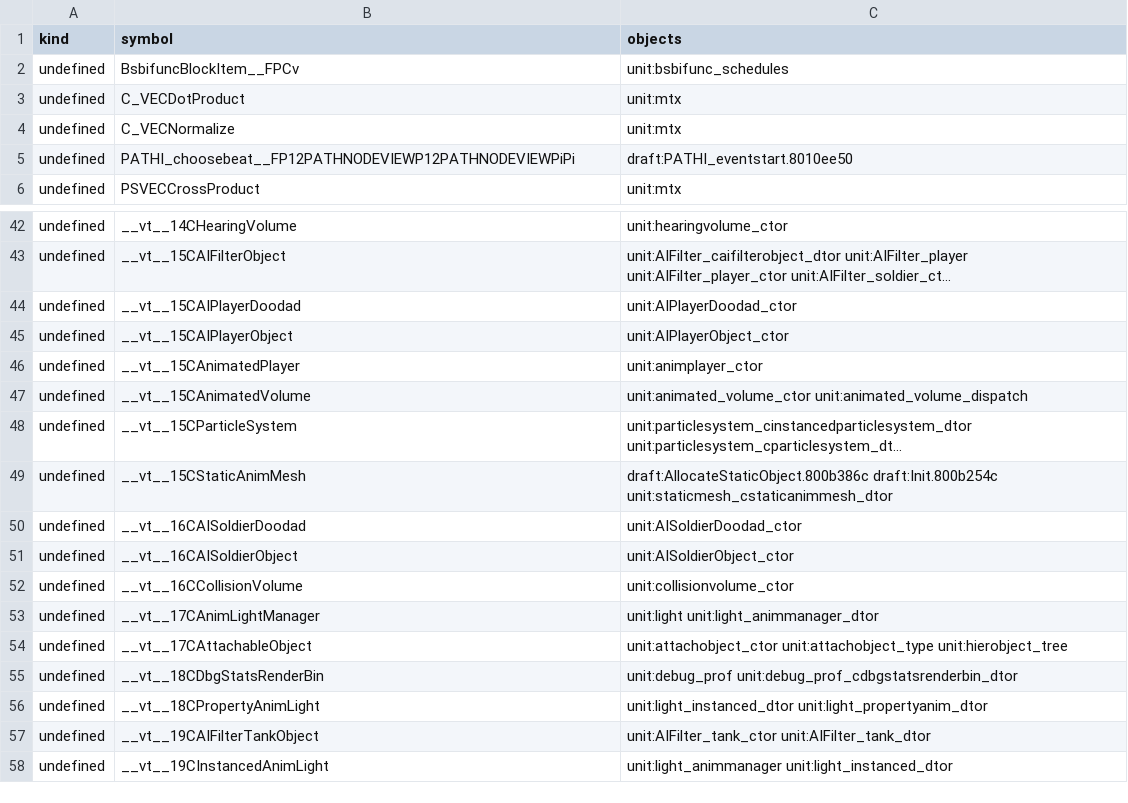
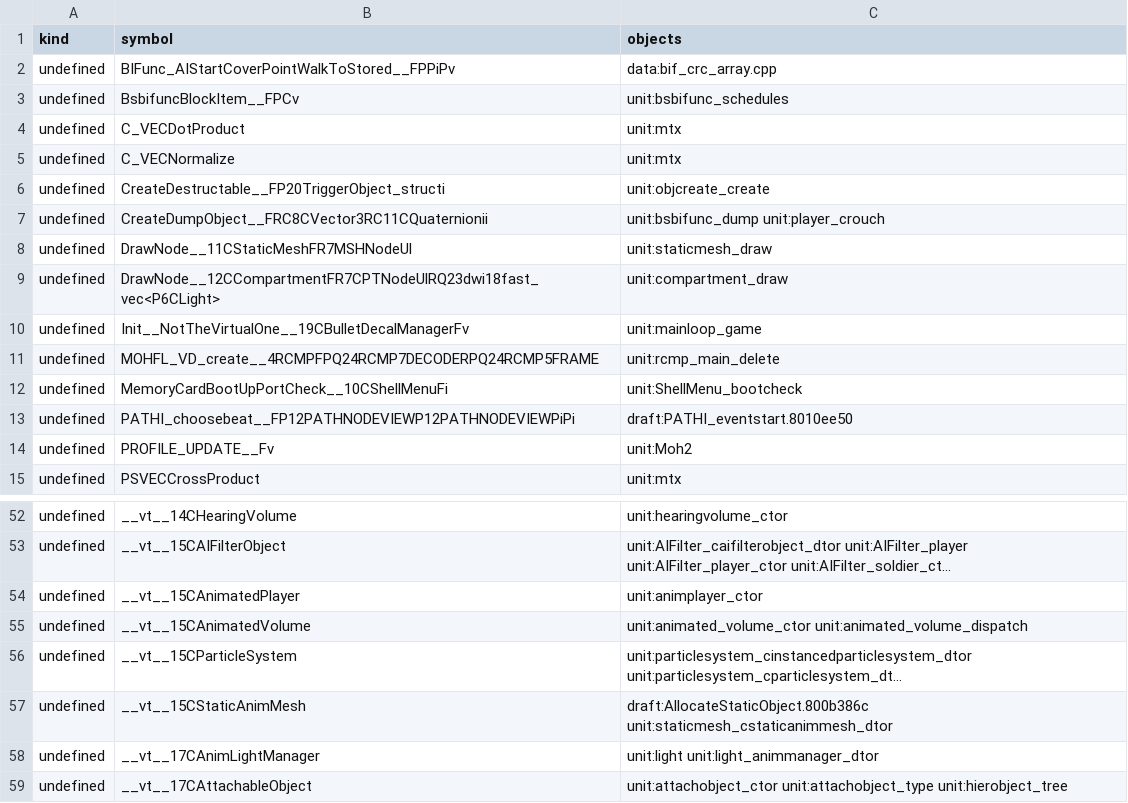
Before and after one commit to kyleckroeger/moh-frontline-decomp, a TSV file: research/layout/source_link.tsv, drawn as a sheet; only a part is shown, gaps mark what is left out; the shorter side is filled out with more unchanged rows; long unchanged cells end in …; removed rows and columns are numbered as before the commit, all else as after; the diff covers the shown part only; the diff names each change by its address in the sheet, - before the commit and + after, or states it on an @@ line.

```diff
--- a/research/layout/source_link.tsv
+++ b/research/layout/source_link.tsv
+row 2: undefined | BIFunc_AIStartCoverPointWalkToStored__FPPiPv | data:bif_crc_array.cpp
+row 6: undefined | CreateDestructable__FP20TriggerObject_structi | unit:objcreate_create
+row 7: undefined | CreateDumpObject__FRC8CVector3RC11CQuaternionii | unit:bsbifunc_dump unit:player_crouch
+row 8: undefined | DrawNode__11CStaticMeshFR7MSHNodeUl | unit:staticmesh_draw
+row 9: undefined | DrawNode__12CCompartmentFR7CPTNodeUlRQ23dwi18fast_vec<P6CLight> | unit:compartment_draw
+row 10: undefined | Init__NotTheVirtualOne__19CBulletDecalManagerFv | unit:mainloop_game
+row 11: undefined | MOHFL_VD_create__4RCMPFPQ24RCMP7DECODERPQ24RCMP5FRAME | unit:rcmp_main_delete
+row 12: undefined | MemoryCardBootUpPortCheck__10CShellMenuFi | unit:ShellMenu_bootcheck
+row 14: undefined | PROFILE_UPDATE__Fv | unit:Moh2
-row 44: undefined | __vt__15CAIPlayerDoodad | unit:AIPlayerDoodad_ctor
-row 45: undefined | __vt__15CAIPlayerObject | unit:AIPlayerObject_ctor
-C57 (objects): draft:AllocateStaticObject.800b386c draft:Init.800b254c unit:staticmesh_cstaticanimmesh_dtor
+C57 (objects): draft:AllocateStaticObject.800b386c unit:staticmesh_cstaticanimmesh_dtor
-row 50: undefined | __vt__16CAISoldierDoodad | unit:AISoldierDoodad_ctor
-row 51: undefined | __vt__16CAISoldierObject | unit:AISoldierObject_ctor
-row 52: undefined | __vt__16CCollisionVolume | unit:collisionvolume_ctor
```
Also changed, not shown: 26 added rows, 14 removed rows and 17 edited cells elsewhere in this file, 2 other files.
